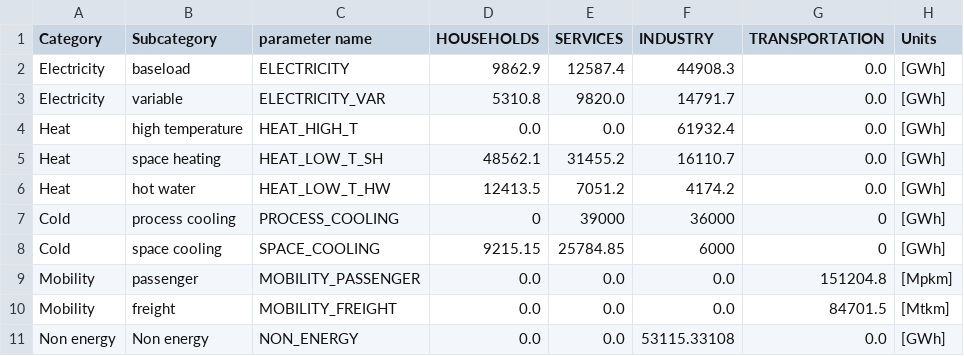
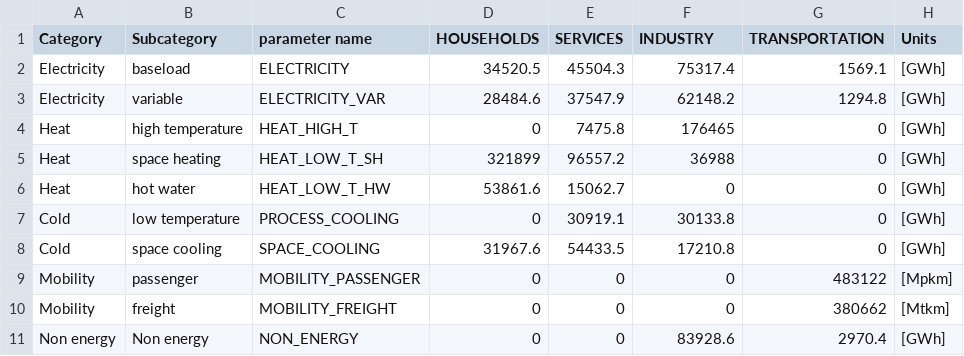
Before and after one commit to pierrevrstrtn/EnergyScope, a CSV file: Data/2035/Demand.csv, drawn as a sheet; the diff names each change by its address in the sheet, - before the commit and + after, or states it on an @@ line.

```diff
--- a/Data/2035/Demand.csv
+++ b/Data/2035/Demand.csv
-D2 (HOUSEHOLDS): 9862.9
+D2 (HOUSEHOLDS): 34520.5
-E2 (SERVICES): 12587.4
+E2 (SERVICES): 45504.3
-F2 (INDUSTRY): 44908.3
+F2 (INDUSTRY): 75317.4
-G2 (TRANSPORTATION): 0.0
+G2 (TRANSPORTATION): 1569.1
-D3 (HOUSEHOLDS): 5310.8
+D3 (HOUSEHOLDS): 28484.6
-E3 (SERVICES): 9820.0
+E3 (SERVICES): 37547.9
-F3 (INDUSTRY): 14791.7
+F3 (INDUSTRY): 62148.2
-G3 (TRANSPORTATION): 0.0
+G3 (TRANSPORTATION): 1294.8
-D4 (HOUSEHOLDS): 0.0
+D4 (HOUSEHOLDS): 0
-E4 (SERVICES): 0.0
+E4 (SERVICES): 7475.8
-F4 (INDUSTRY): 61932.4
+F4 (INDUSTRY): 176465
-G4:G6 (TRANSPORTATION): 0.0
+G4:G6 (TRANSPORTATION): 0
-D5 (HOUSEHOLDS): 48562.1
+D5 (HOUSEHOLDS): 321899
-E5 (SERVICES): 31455.2
+E5 (SERVICES): 96557.2
-F5 (INDUSTRY): 16110.7
+F5 (INDUSTRY): 36988
-D6 (HOUSEHOLDS): 12413.5
+D6 (HOUSEHOLDS): 53861.6
-E6 (SERVICES): 7051.2
+E6 (SERVICES): 15062.7
-F6 (INDUSTRY): 4174.2
+F6 (INDUSTRY): 0
-B7 (Subcategory): process cooling
+B7 (Subcategory): low temperature
-E7 (SERVICES): 39000
+E7 (SERVICES): 30919.1
-F7 (INDUSTRY): 36000
+F7 (INDUSTRY): 30133.8
-D8 (HOUSEHOLDS): 9215.15
+D8 (HOUSEHOLDS): 31967.6
-E8 (SERVICES): 25784.85
+E8 (SERVICES): 54433.5
-F8 (INDUSTRY): 6000
+F8 (INDUSTRY): 17210.8
-D9:D11 (HOUSEHOLDS): 0.0
+D9:D11 (HOUSEHOLDS): 0
-E9:E11 (SERVICES): 0.0
+E9:E11 (SERVICES): 0
-F9:F10 (INDUSTRY): 0.0
+F9:F10 (INDUSTRY): 0
-G9 (TRANSPORTATION): 151204.8
+G9 (TRANSPORTATION): 483122
-G10 (TRANSPORTATION): 84701.5
+G10 (TRANSPORTATION): 380662
-F11 (INDUSTRY): 53115.33108
+F11 (INDUSTRY): 83928.6
-G11 (TRANSPORTATION): 0.0
+G11 (TRANSPORTATION): 2970.4
```
Also changed, not shown: Data/2035/Technologies.csv, 6 other files.
